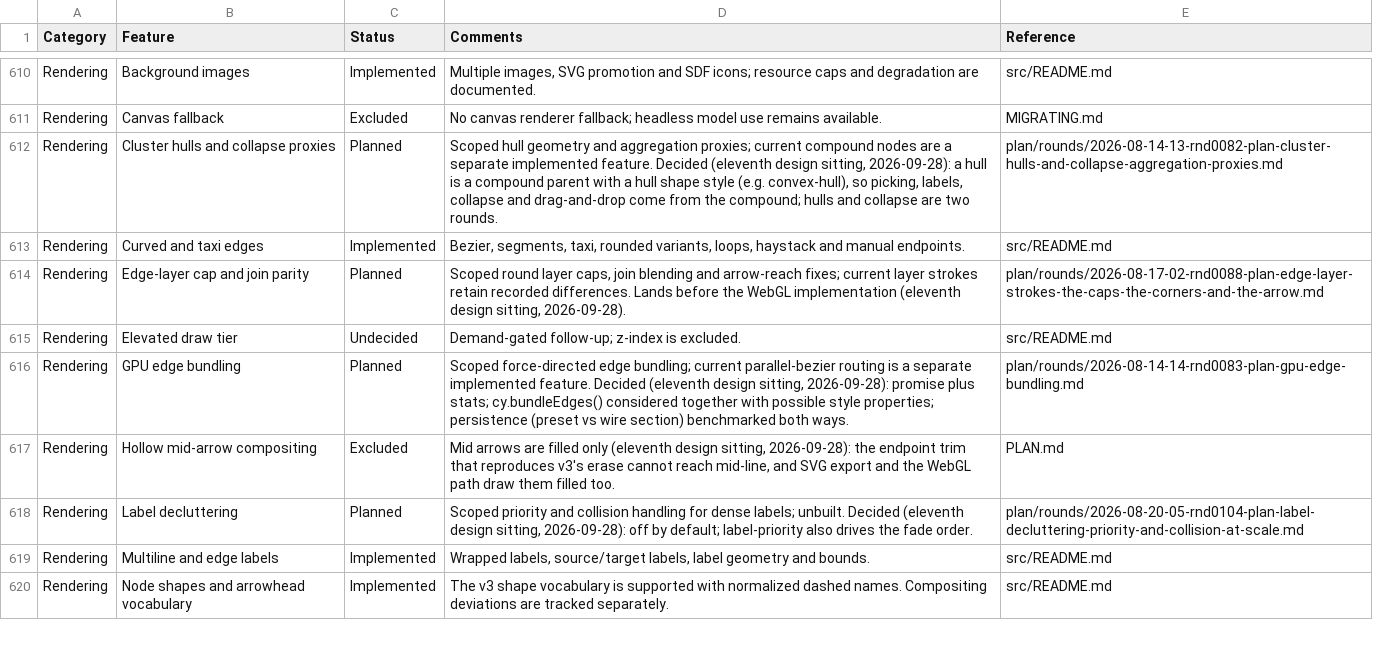
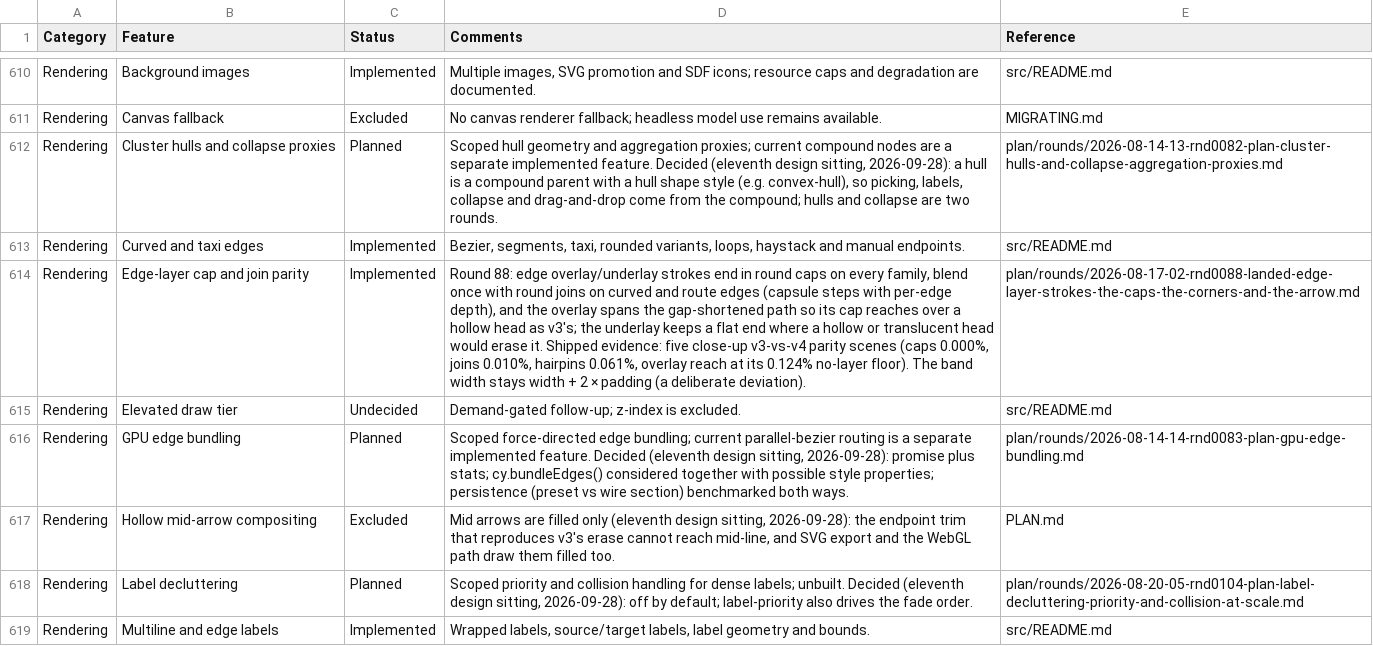
Before and after one commit to cytoscape/cytoscape.js, a CSV file: docs/features.csv, drawn as a sheet; only a part is shown, gaps mark what is left out; the shorter side is filled out with more unchanged rows; the diff names each change by its address in the sheet, - before the commit and + after, or states it on an @@ line.

```diff
--- a/docs/features.csv
+++ b/docs/features.csv
-C614 (Status): Planned
+C614 (Status): Implemented
-D614 (Comments): Scoped round layer caps, join blending and arrow-reach fixes; current layer strokes retain recorded differences. Lands before the WebGL implementation (eleventh design sitting, 2026-09-28).
+D614 (Comments): Round 88: edge overlay/underlay strokes end in round caps on every family, blend once with round joins on curved and route edges (capsule steps with per-edge depth), and the overlay spans the gap-shortened path so its cap reaches over a hollow head as v3's; the underlay keeps a flat end where a hollow or translucent head would erase it. Shipped evidence: five close-up v3-vs-v4 parity scenes (caps 0.000%, joins 0.010%, hairpins 0.061%, overlay reach at its 0.124% no-layer floor). The band width stays width + 2 × padding (a deliberate deviation).
-E614 (Reference): plan/rounds/2026-08-17-02-rnd0088-plan-edge-layer-strokes-the-caps-the-corners-and-the-arrow.md
+E614 (Reference): plan/rounds/2026-08-17-02-rnd0088-landed-edge-layer-strokes-the-caps-the-corners-and-the-arrow.md
```
Also changed, not shown: 4 other files.
